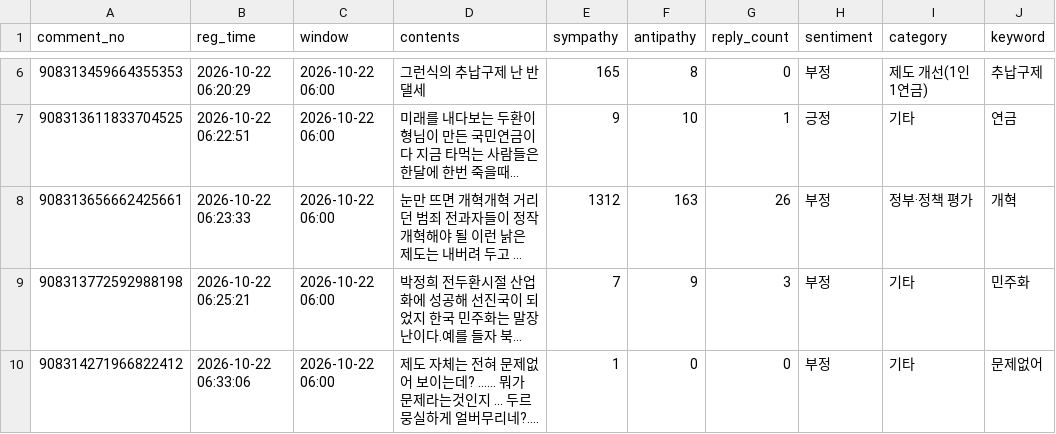
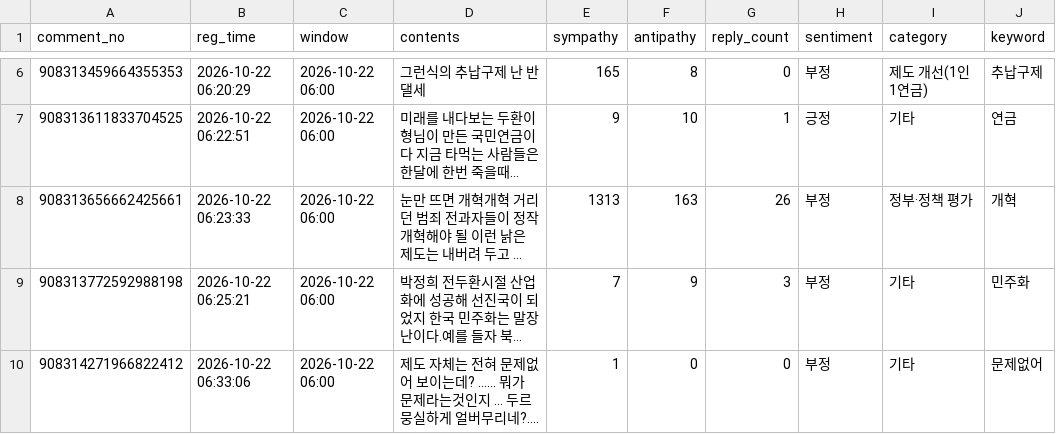
Before and after one commit to coatl47/news-comment-monitor, a CSV file: data/pension_marriage_20261022/comments.csv, drawn as a sheet; only a part is shown, gaps mark what is left out; long unchanged cells end in …; the diff names each change by its address in the sheet, - before the commit and + after, or states it on an @@ line.

```diff
--- a/data/pension_marriage_20261022/comments.csv
+++ b/data/pension_marriage_20261022/comments.csv
-E8 (sympathy): 1312
+E8 (sympathy): 1313
```
Also changed, not shown: data/pension_marriage_20261022/snapshots.csv, data/pension_nonincome_20261022/snapshots.csv, 8 other files.
